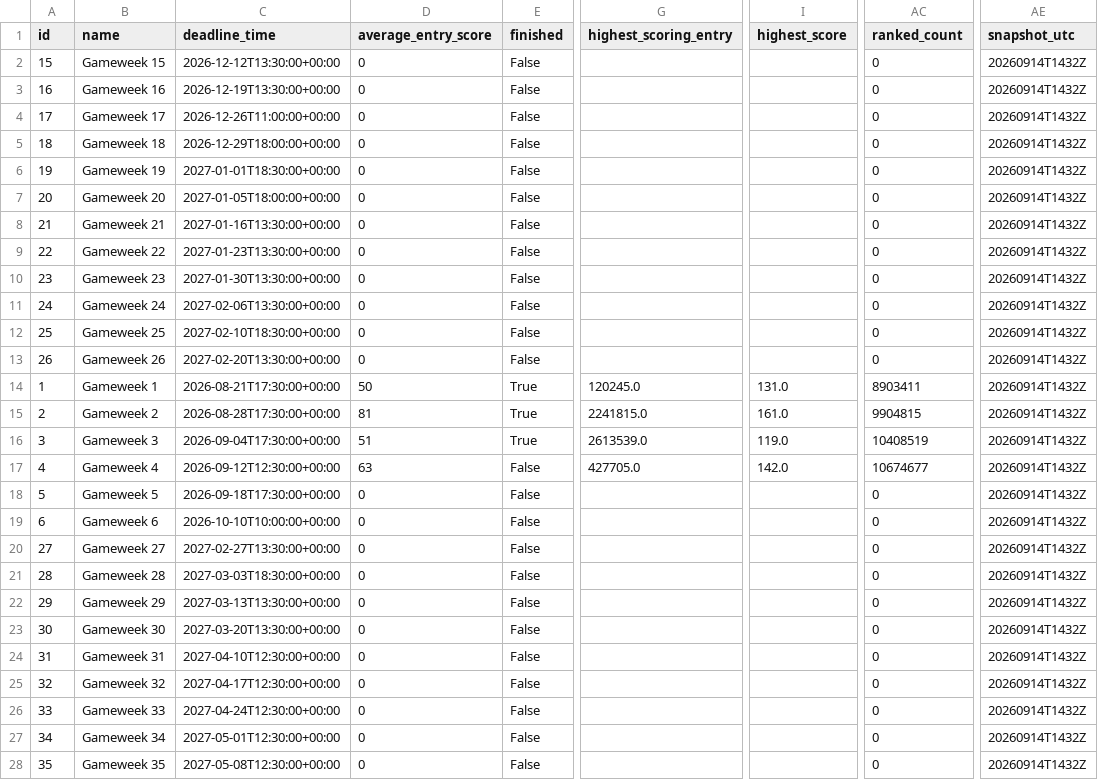
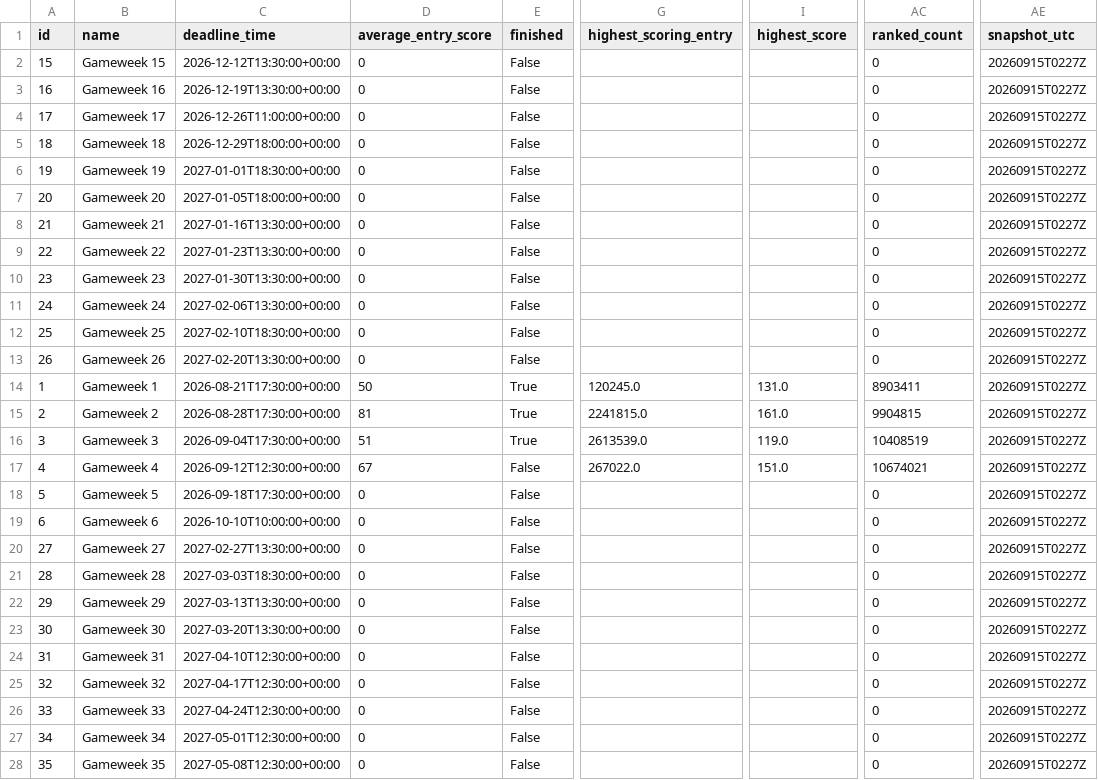
Before and after one commit to tanweirenbryan-bot/fpl-hub, a CSV file: data/latest/events.csv, drawn as a sheet; only a part is shown, gaps mark what is left out; the diff covers the shown part only; the diff names each change by its address in the sheet, - before the commit and + after, or states it on an @@ line.

```diff
--- a/data/latest/events.csv
+++ b/data/latest/events.csv
-AE2:AE28 (snapshot_utc): 20260914T1432Z
+AE2:AE28 (snapshot_utc): 20260915T0227Z
-D17 (average_entry_score): 63
+D17 (average_entry_score): 67
-G17 (highest_scoring_entry): 427705.0
+G17 (highest_scoring_entry): 267022.0
-I17 (highest_score): 142.0
+I17 (highest_score): 151.0
-AC17 (ranked_count): 10674677
+AC17 (ranked_count): 10674021
```
Also changed, not shown: 11 edited cells elsewhere in this file, data/latest/players.csv, data/latest/teams.csv, 3 other files.
